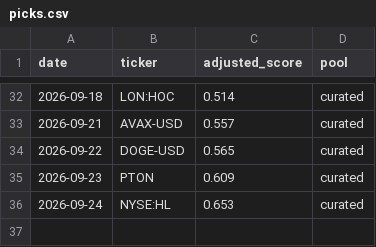
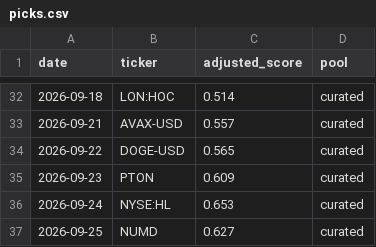
Before and after one commit to cbaduboateng/nicol-calcium-score, a CSV file: portfolio/picks.csv, drawn as a sheet; only a part is shown, gaps mark what is left out.

```diff
--- a/portfolio/picks.csv
+++ b/portfolio/picks.csv
@@ -36 +36,2 @@ date,ticker,adjusted_score,pool
 2026-09-24,NYSE:HL,0.653,curated
+2026-09-25,NUMD,0.627,curated
```
